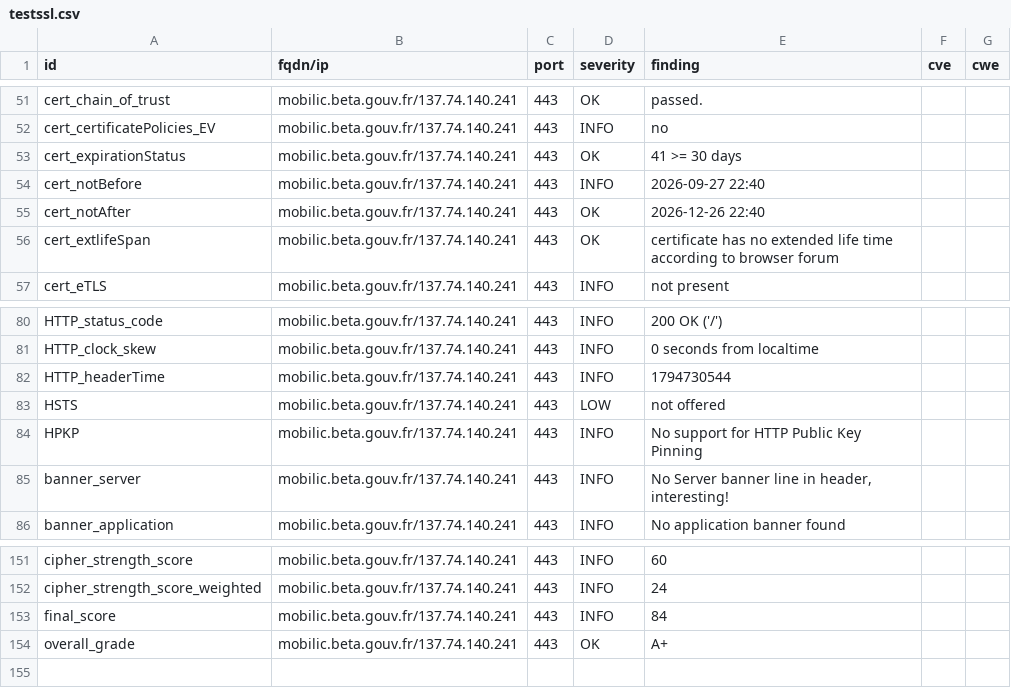
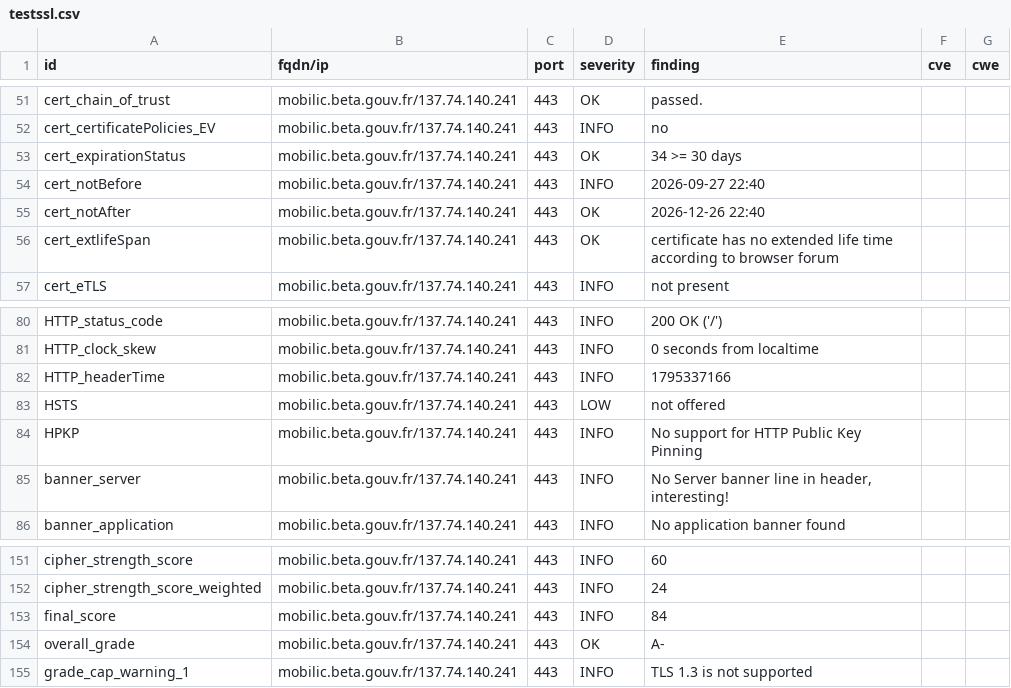
Before and after one commit to betagouv/dashlord, a CSV file: results/aHR0cHM6Ly9tb2JpbGljLmJldGEuZ291di5mcg==/testssl.csv, drawn as a sheet; only a part is shown, gaps mark what is left out.

Commit message:
update: https://mobilic.beta.gouv.fr

```diff
--- a/results/aHR0cHM6Ly9tb2JpbGljLmJldGEuZ291di5mcg==/testssl.csv
+++ b/results/aHR0cHM6Ly9tb2JpbGljLmJldGEuZ291di5mcg==/testssl.csv
@@ -52,3 +52,3 @@
 "cert_certificatePolicies_EV","mobilic.beta.gouv.fr/137.74.140.241","443","INFO","no","",""
-"cert_expirationStatus","mobilic.beta.gouv.fr/137.74.140.241","443","OK","41 >= 30 days","",""
+"cert_expirationStatus","mobilic.beta.gouv.fr/137.74.140.241","443","OK","34 >= 30 days","",""
 "cert_notBefore","mobilic.beta.gouv.fr/137.74.140.241","443","INFO","2026-09-27 22:40","",""
@@ -81,3 +81,3 @@
 "HTTP_clock_skew","mobilic.beta.gouv.fr/137.74.140.241","443","INFO","0 seconds from localtime","",""
-"HTTP_headerTime","mobilic.beta.gouv.fr/137.74.140.241","443","INFO","1794730544","",""
+"HTTP_headerTime","mobilic.beta.gouv.fr/137.74.140.241","443","INFO","1795337166","",""
 "HSTS","mobilic.beta.gouv.fr/137.74.140.241","443","LOW","not offered","",""
@@ -153,2 +153,3 @@
 "final_score","mobilic.beta.gouv.fr/137.74.140.241","443","INFO","84","",""
-"overall_grade","mobilic.beta.gouv.fr/137.74.140.241","443","OK","A+","",""
+"overall_grade","mobilic.beta.gouv.fr/137.74.140.241","443","OK","A-","",""
+"grade_cap_warning_1","mobilic.beta.gouv.fr/137.74.140.241","443","INFO","TLS 1.3 is not supported","",""
```
Also changed, not shown: 6 other files.
